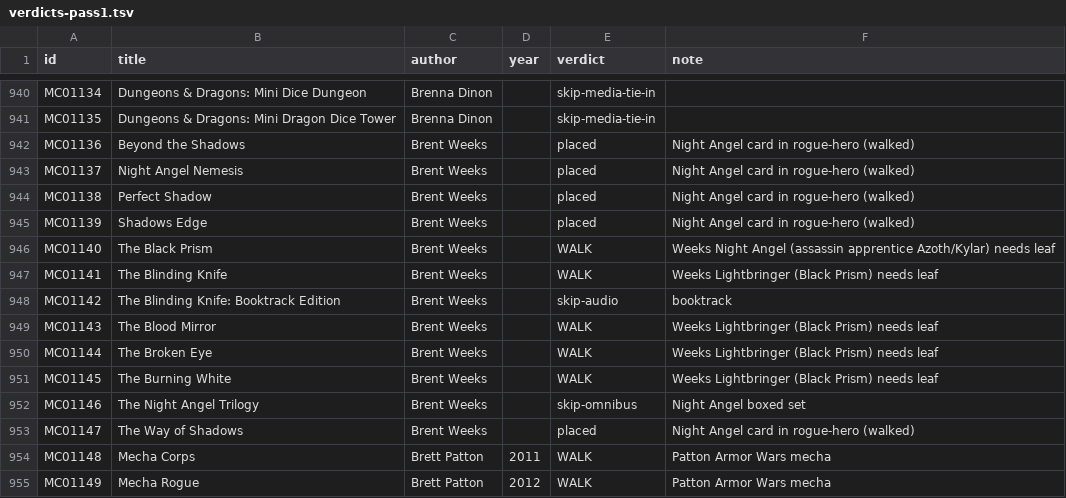
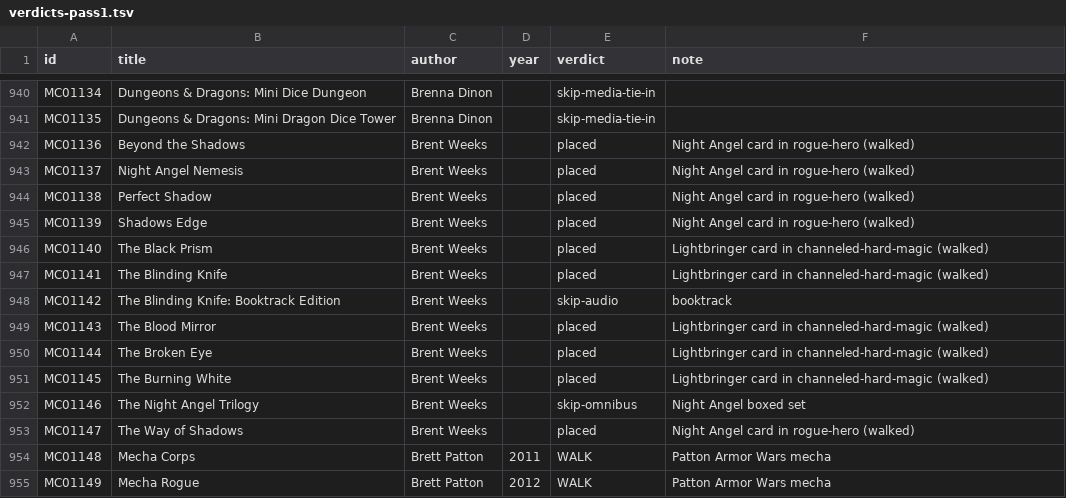
Before and after one commit to GuSoder/sff-taxonomy-browser, a TSV file: taxonomy-shadow/2026-10-ten-k-walk-v5/sweep/verdicts-pass1.tsv, drawn as a sheet; only a part is shown, gaps mark what is left out.

Commit message:
Place Lightbringer in channeled-hard-magic (8)

```diff
--- a/taxonomy-shadow/2026-10-ten-k-walk-v5/sweep/verdicts-pass1.tsv
+++ b/taxonomy-shadow/2026-10-ten-k-walk-v5/sweep/verdicts-pass1.tsv
@@ -945,8 +945,8 @@ MC01138	Perfect Shadow	Brent Weeks		placed	Night Angel card in rogue-hero (walke
 MC01139	Shadows Edge	Brent Weeks		placed	Night Angel card in rogue-hero (walked)
-MC01140	The Black Prism	Brent Weeks		WALK	Weeks Night Angel (assassin apprentice Azoth/Kylar) needs leaf
-MC01141	The Blinding Knife	Brent Weeks		WALK	Weeks Lightbringer (Black Prism) needs leaf
+MC01140	The Black Prism	Brent Weeks		placed	Lightbringer card in channeled-hard-magic (walked)
+MC01141	The Blinding Knife	Brent Weeks		placed	Lightbringer card in channeled-hard-magic (walked)
 MC01142	The Blinding Knife: Booktrack Edition	Brent Weeks		skip-audio	booktrack
-MC01143	The Blood Mirror	Brent Weeks		WALK	Weeks Lightbringer (Black Prism) needs leaf
-MC01144	The Broken Eye	Brent Weeks		WALK	Weeks Lightbringer (Black Prism) needs leaf
-MC01145	The Burning White	Brent Weeks		WALK	Weeks Lightbringer (Black Prism) needs leaf
+MC01143	The Blood Mirror	Brent Weeks		placed	Lightbringer card in channeled-hard-magic (walked)
+MC01144	The Broken Eye	Brent Weeks		placed	Lightbringer card in channeled-hard-magic (walked)
+MC01145	The Burning White	Brent Weeks		placed	Lightbringer card in channeled-hard-magic (walked)
 MC01146	The Night Angel Trilogy	Brent Weeks		skip-omnibus	Night Angel boxed set
```
Also changed, not shown: 4 other files.
